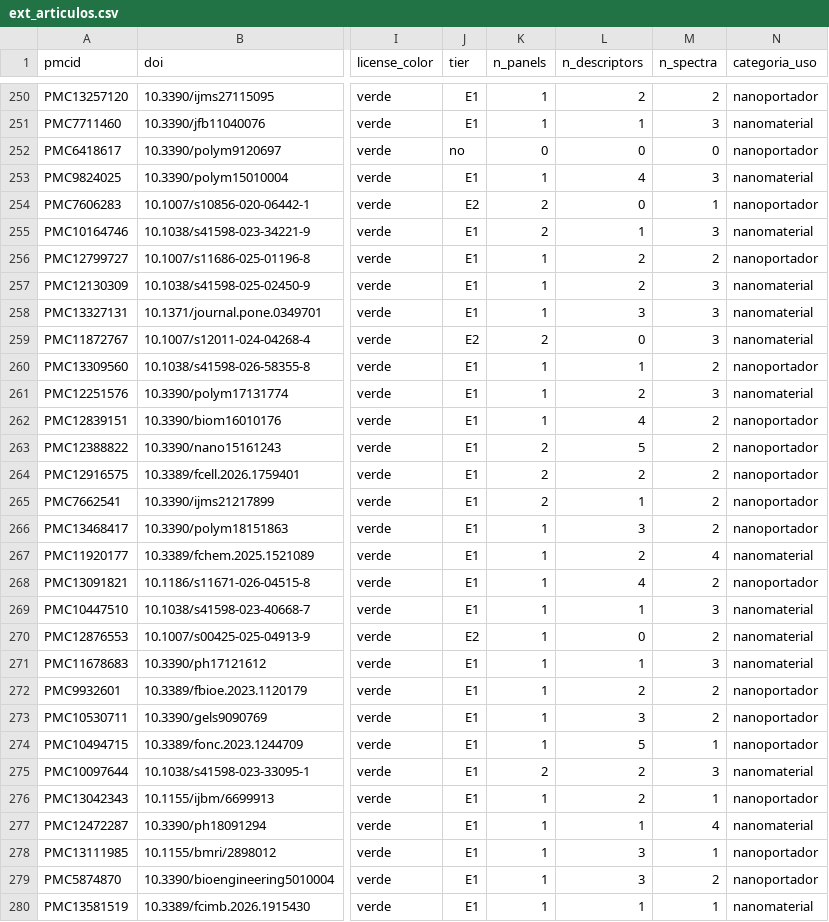
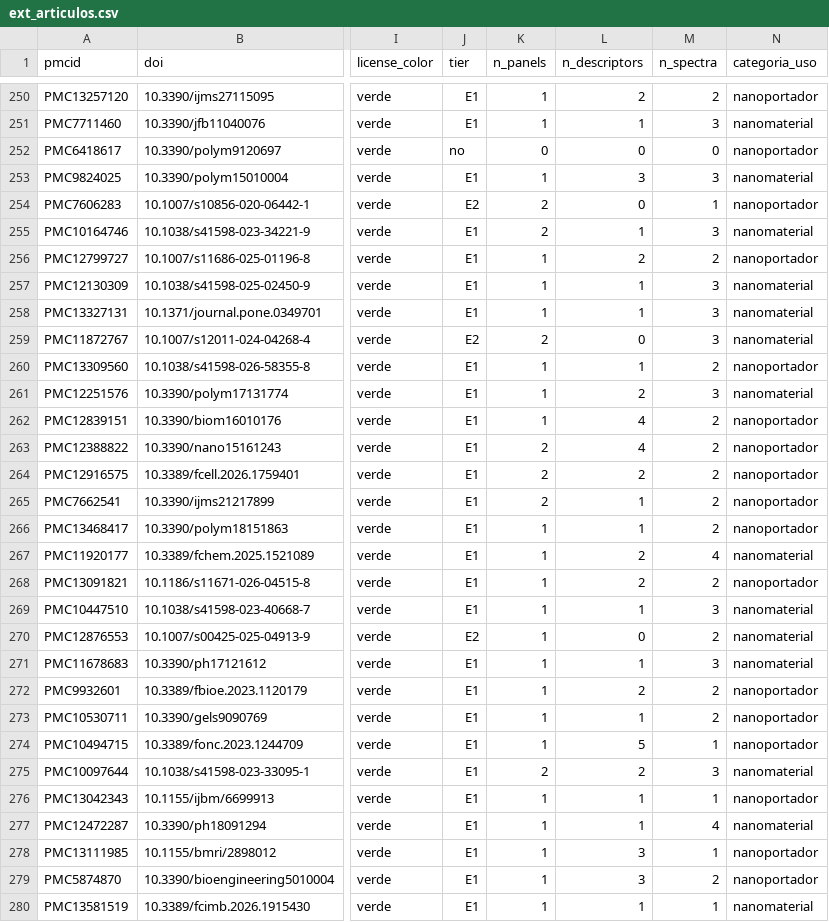
Before and after one commit to hectoralej/nanotech-technique-cooccurrence, a CSV file: curation/ext_articulos.csv, drawn as a sheet; only a part is shown, gaps mark what is left out; the diff covers the shown part only; the diff names each change by its address in the sheet, - before the commit and + after, or states it on an @@ line.

```diff
--- a/curation/ext_articulos.csv
+++ b/curation/ext_articulos.csv
-L253 (n_descriptors): 4
+L253 (n_descriptors): 3
-L257 (n_descriptors): 2
+L257 (n_descriptors): 1
-L258 (n_descriptors): 3
+L258 (n_descriptors): 1
-L263 (n_descriptors): 5
+L263 (n_descriptors): 4
-L266 (n_descriptors): 3
+L266 (n_descriptors): 1
-L268 (n_descriptors): 4
+L268 (n_descriptors): 2
-L273 (n_descriptors): 3
+L273 (n_descriptors): 1
-L276 (n_descriptors): 2
+L276 (n_descriptors): 1
```
Also changed, not shown: 86 edited cells elsewhere in this file, 12 other files.
